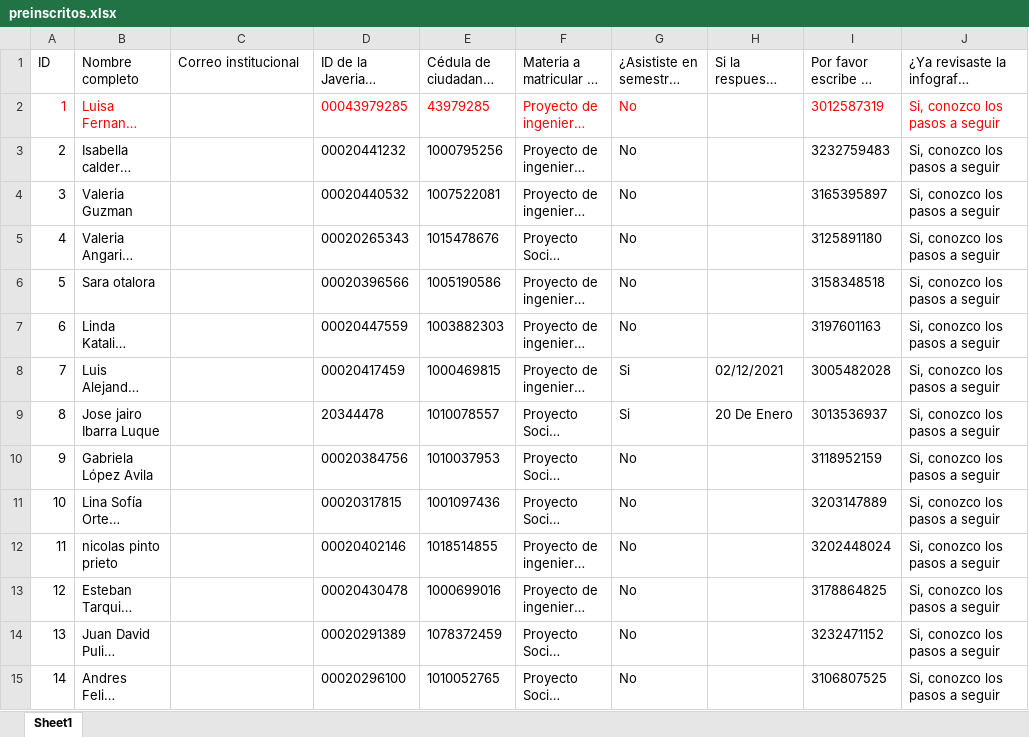
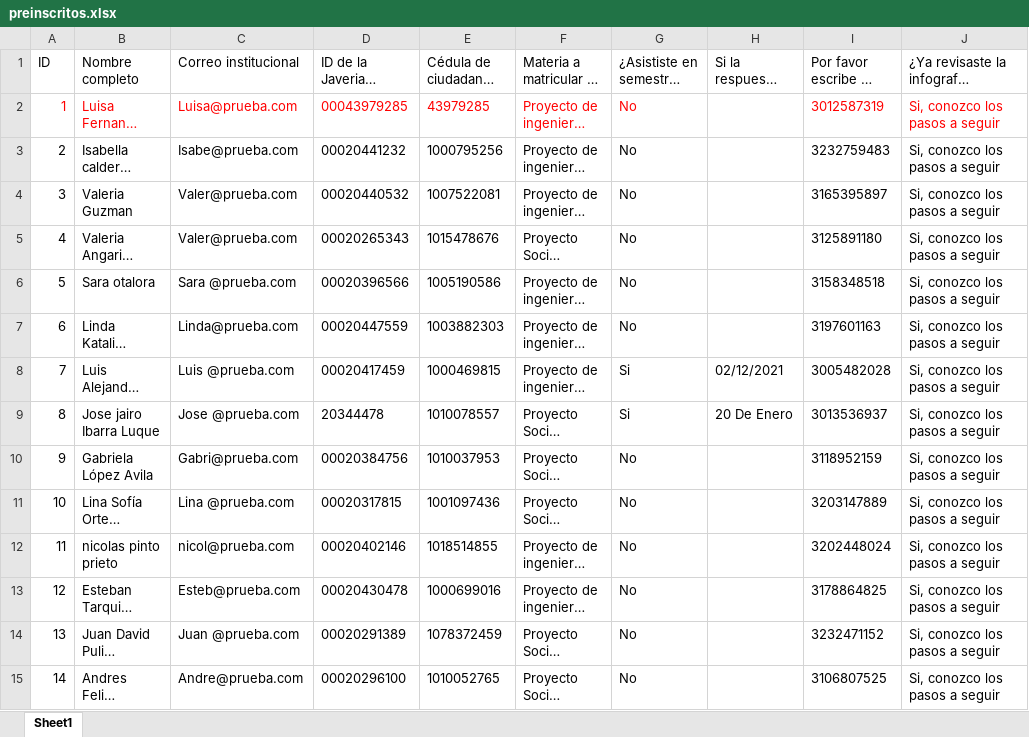
Before and after one commit to ZiggyFoda/AANTIK, an Excel workbook: BACKEND/aantik/preinscritos.xlsx, sheet Sheet1, drawn as a sheet; only a part is shown; long unchanged cells end in …; values as stored, in another font and other column widths than the file's, no borders; table styles not drawn; the diff covers the shown part only; the diff names each change by its address in the sheet, - before the commit and + after, or states it on an @@ line.

Commit message:
Carga preinscrito BD FULL

```diff
--- a/BACKEND/aantik/preinscritos.xlsx (sheet Sheet1)
+++ b/BACKEND/aantik/preinscritos.xlsx (sheet Sheet1)
-C2 (Correo institucional): (empty)
+C2 (Correo institucional): Luisa@prueba.com
-C3 (Correo institucional): (empty)
+C3 (Correo institucional): Isabe@prueba.com
-C4:C5 (Correo institucional): (empty)
+C4:C5 (Correo institucional): Valer@prueba.com
-C6 (Correo institucional): (empty)
+C6 (Correo institucional): Sara @prueba.com
-C7 (Correo institucional): (empty)
+C7 (Correo institucional): Linda@prueba.com
-C8 (Correo institucional): (empty)
+C8 (Correo institucional): Luis @prueba.com
-C9 (Correo institucional): (empty)
+C9 (Correo institucional): Jose @prueba.com
-C10 (Correo institucional): (empty)
+C10 (Correo institucional): Gabri@prueba.com
-C11 (Correo institucional): (empty)
+C11 (Correo institucional): Lina @prueba.com
-C12 (Correo institucional): (empty)
+C12 (Correo institucional): nicol@prueba.com
-C13 (Correo institucional): (empty)
+C13 (Correo institucional): Esteb@prueba.com
-C14 (Correo institucional): (empty)
+C14 (Correo institucional): Juan @prueba.com
-C15 (Correo institucional): (empty)
+C15 (Correo institucional): Andre@prueba.com
```
Also changed, not shown: 143 edited cells elsewhere in this sheet, 4 other files.
